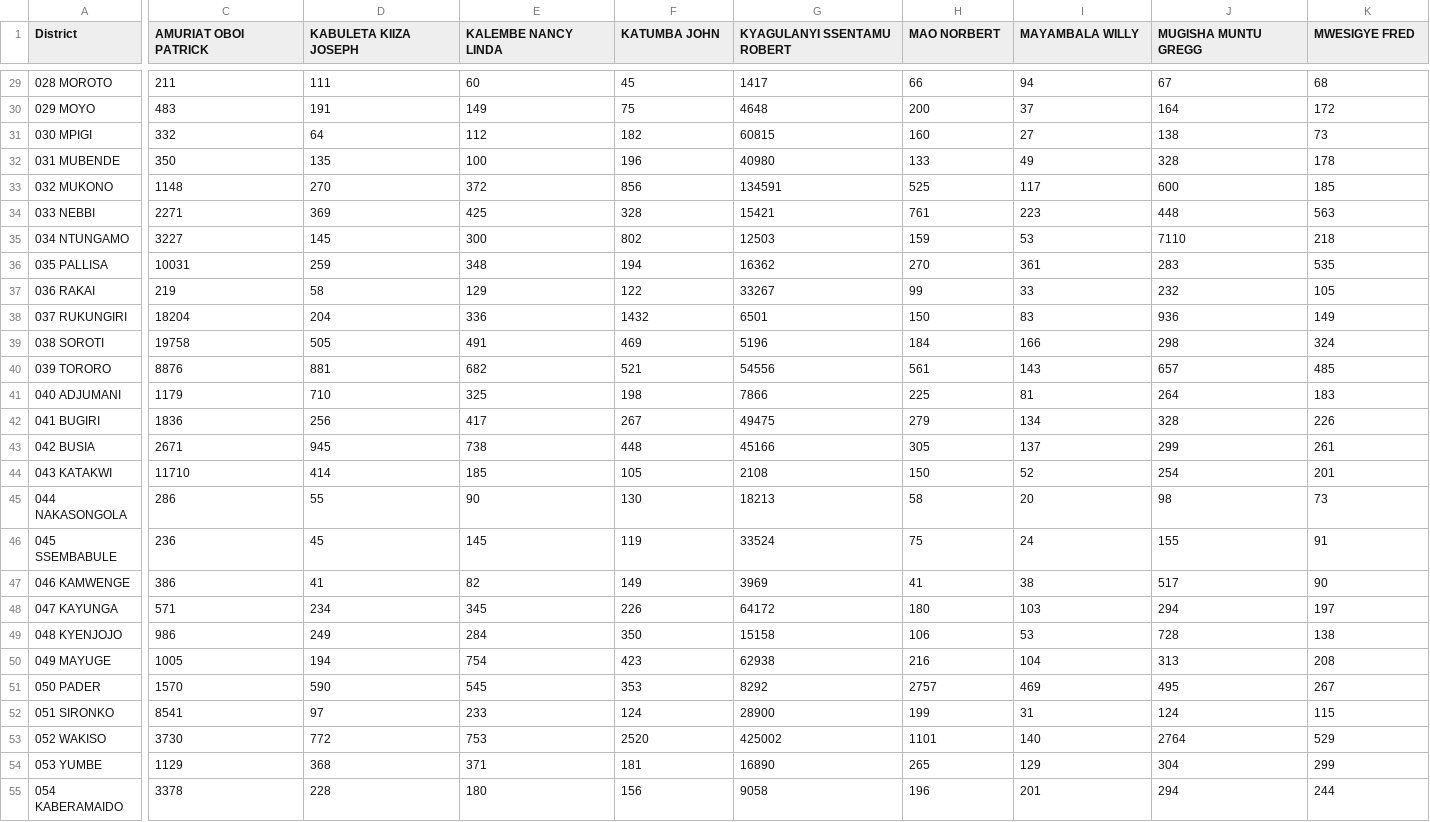
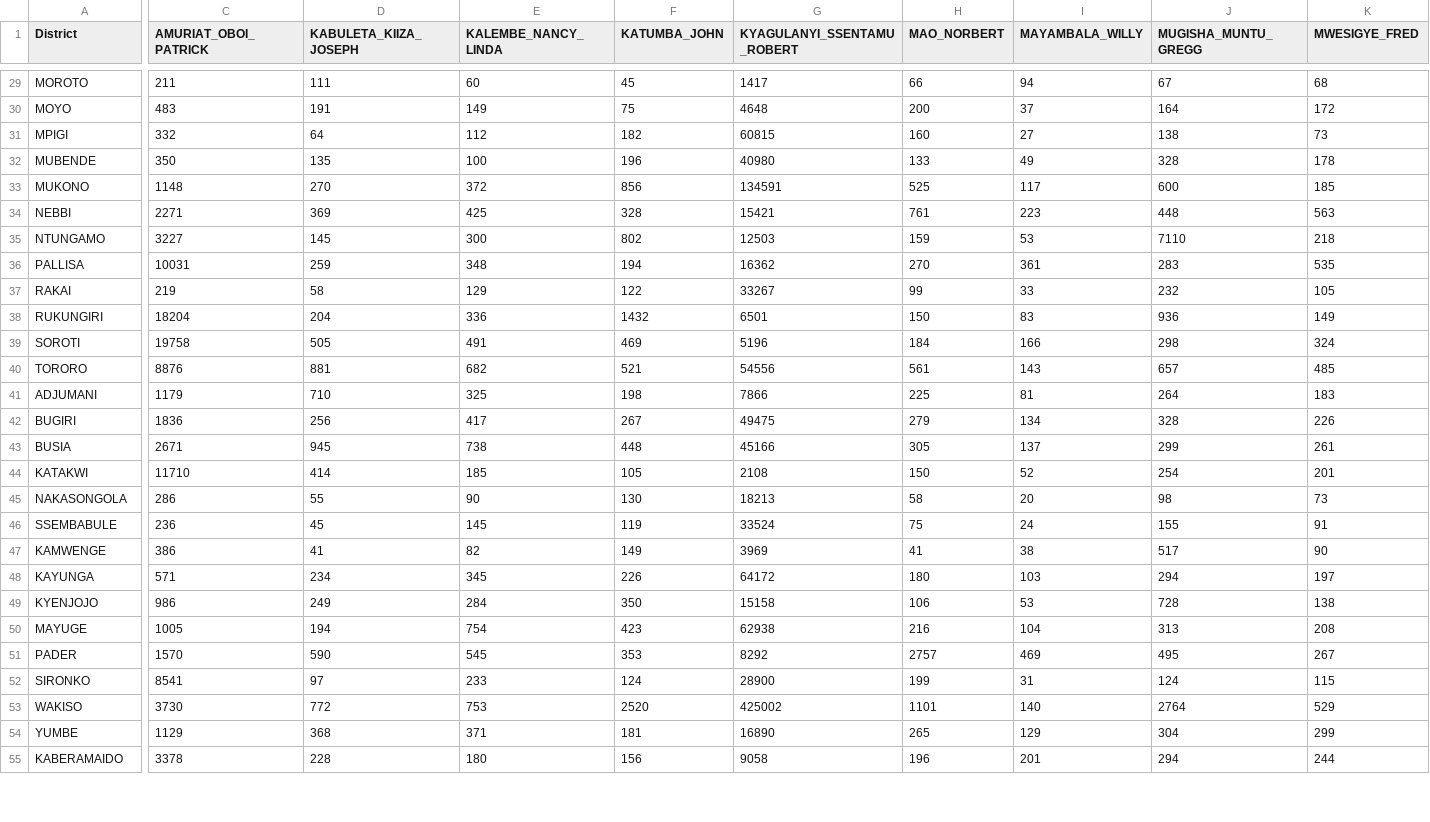
Before and after one commit to dmosh/dataviz, a CSV file: disdata.csv, drawn as a sheet; only a part is shown, gaps mark what is left out; the diff covers the shown part only; the diff names each change by its address in the sheet, - before the commit and + after, or states it on an @@ line.

```diff
--- a/disdata.csv
+++ b/disdata.csv
-C1: AMURIAT OBOI PATRICK
+C1: AMURIAT_OBOI_PATRICK
-D1: KABULETA KIIZA JOSEPH
+D1: KABULETA_KIIZA_JOSEPH
-E1: KALEMBE NANCY LINDA
+E1: KALEMBE_NANCY_LINDA
-F1: KATUMBA JOHN
+F1: KATUMBA_JOHN
-G1: KYAGULANYI SSENTAMU ROBERT
+G1: KYAGULANYI_SSENTAMU_ROBERT
-H1: MAO NORBERT
+H1: MAO_NORBERT
-I1: MAYAMBALA WILLY
+I1: MAYAMBALA_WILLY
-J1: MUGISHA MUNTU GREGG
+J1: MUGISHA_MUNTU_GREGG
-K1: MWESIGYE FRED
+K1: MWESIGYE_FRED
-A29 (District): 028 MOROTO
+A29 (District): MOROTO
-A30 (District): 029 MOYO
+A30 (District): MOYO
-A31 (District): 030 MPIGI
+A31 (District): MPIGI
-A32 (District): 031 MUBENDE
+A32 (District): MUBENDE
-A33 (District): 032 MUKONO
+A33 (District): MUKONO
-A34 (District): 033 NEBBI
+A34 (District): NEBBI
-A35 (District): 034 NTUNGAMO
+A35 (District): NTUNGAMO
-A36 (District): 035 PALLISA
+A36 (District): PALLISA
-A37 (District): 036 RAKAI
+A37 (District): RAKAI
-A38 (District): 037 RUKUNGIRI
+A38 (District): RUKUNGIRI
-A39 (District): 038 SOROTI
+A39 (District): SOROTI
-A40 (District): 039 TORORO
+A40 (District): TORORO
-A41 (District): 040 ADJUMANI
+A41 (District): ADJUMANI
-A42 (District): 041 BUGIRI
+A42 (District): BUGIRI
-A43 (District): 042 BUSIA
+A43 (District): BUSIA
-A44 (District): 043 KATAKWI
+A44 (District): KATAKWI
-A45 (District): 044 NAKASONGOLA
+A45 (District): NAKASONGOLA
-A46 (District): 045 SSEMBABULE
+A46 (District): SSEMBABULE
-A47 (District): 046 KAMWENGE
+A47 (District): KAMWENGE
-A48 (District): 047 KAYUNGA
+A48 (District): KAYUNGA
-A49 (District): 048 KYENJOJO
+A49 (District): KYENJOJO
-A50 (District): 049 MAYUGE
+A50 (District): MAYUGE
-A51 (District): 050 PADER
+A51 (District): PADER
-A52 (District): 051 SIRONKO
+A52 (District): SIRONKO
-A53 (District): 052 WAKISO
+A53 (District): WAKISO
-A54 (District): 053 YUMBE
+A54 (District): YUMBE
-A55 (District): 054 KABERAMAIDO
+A55 (District): KABERAMAIDO
```
Also changed, not shown: 125 edited cells elsewhere in this file.
